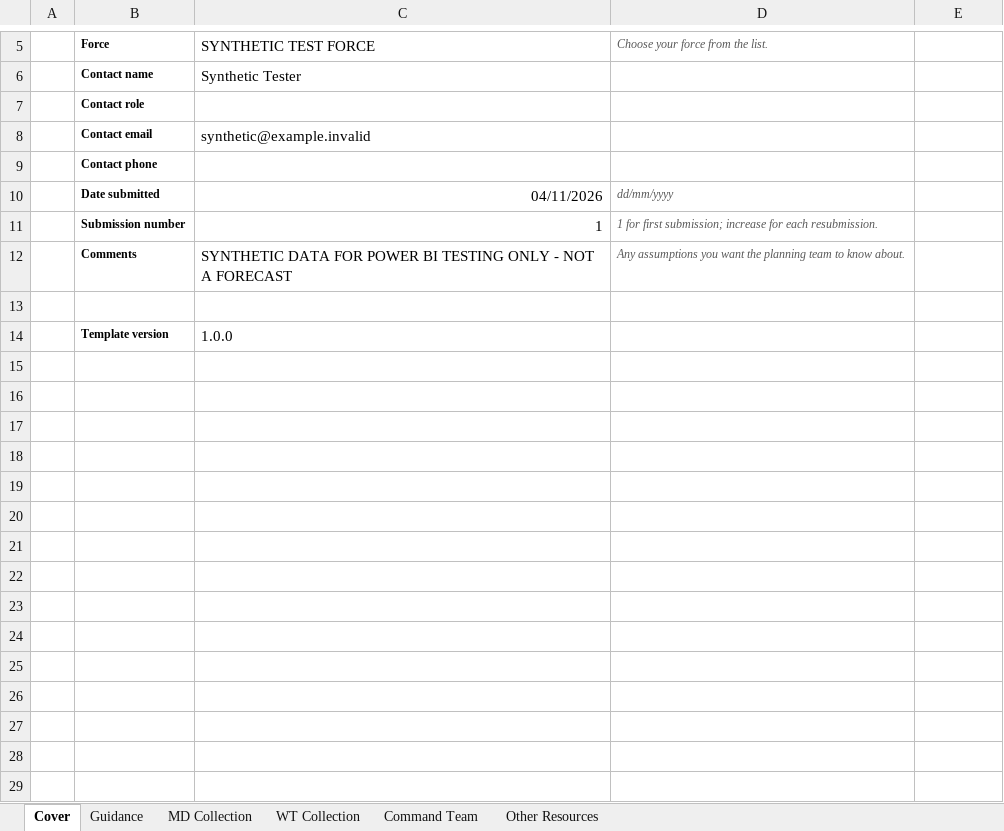
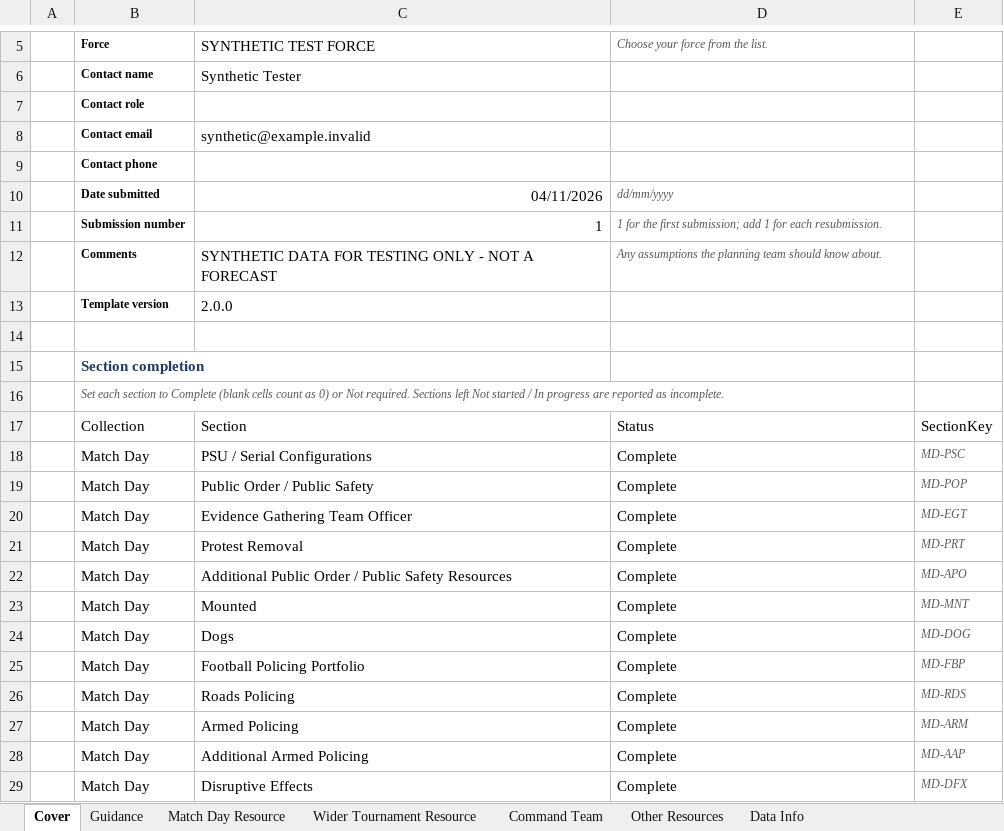
Before and after one commit to akbar786-ctrl/swiftflow-sites, an Excel workbook: euro2028/output/samples/SYNTHETIC_Submission_TEST_FORCE.xlsx, sheet Cover, drawn as a sheet; only a part is shown, gaps mark what is left out; values as stored, in another font and other column widths than the file's, no borders; table styles not drawn; removed rows and columns are numbered as before the commit, all else as after; the diff covers the shown part only; the diff names each change by its address in the sheet, - before the commit and + after, or states it on an @@ line.

```diff
--- a/euro2028/output/samples/SYNTHETIC_Submission_TEST_FORCE.xlsx (sheet Cover)
+++ b/euro2028/output/samples/SYNTHETIC_Submission_TEST_FORCE.xlsx (sheet Cover)
-sheet tab: MD Collection
+sheet tab: Match Day Resource
-sheet tab: WT Collection
+sheet tab: Wider Tournament Resource
+sheet tab: Data Info
-D11 (Choose your force from the list.): 1 for first submission; increase for each…
+D11 (Choose your force from the list.): 1 for the first submission; add 1 for each…
-C12 (SYNTHETIC TEST FORCE): …DATA FOR POWER BI TESTING ONLY…
+C12 (SYNTHETIC TEST FORCE): …DATA FOR TESTING ONLY…
-D12 (Choose your force from the list.): Any assumptions you want the planning team to know about.
+D12 (Choose your force from the list.): Any assumptions the planning team should know about.
+row 13:  | Template version | 2.0.0
-row 14:  | Template version | 1.0.0
+row 15:  | Section completion
+row 16:  | Set each section to Complete (blank cells count as 0) or Not required. Sections left Not started / In progress are reported as incomplete.
+row 17:  | Collection | Section | Status | SectionKey
+row 18:  | Match Day | PSU / Serial Configurations | Complete | MD-PSC
+row 19:  | Match Day | Public Order / Public Safety | Complete | MD-POP
+row 20:  | Match Day | Evidence Gathering Team Officer | Complete | MD-EGT
+row 21:  | Match Day | Protest Removal | Complete | MD-PRT
+row 22:  | Match Day | Additional Public Order / Public Safety Resources | Complete | MD-APO
+row 23:  | Match Day | Mounted | Complete | MD-MNT
+row 24:  | Match Day | Dogs | Complete | MD-DOG
+row 25:  | Match Day | Football Policing Portfolio | Complete | MD-FBP
+row 26:  | Match Day | Roads Policing | Complete | MD-RDS
+row 27:  | Match Day | Armed Policing | Complete | MD-ARM
+row 28:  | Match Day | Additional Armed Policing | Complete | MD-AAP
+row 29:  | Match Day | Disruptive Effects | Complete | MD-DFX
```
Also changed, not shown: 18 added rows and merged cells elsewhere in this sheet, sheet Match Day Resource, sheet Wider Tournament Resource, sheet Command Team, sheet Guidance, sheet Other Resources, hidden cells, euro2028/output/E28_Reference_Tables.xlsx, 35 other files.
